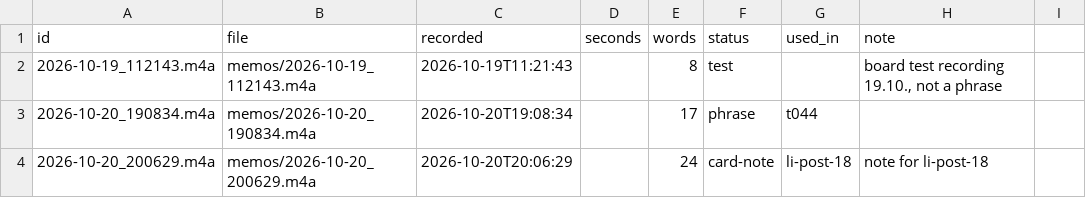
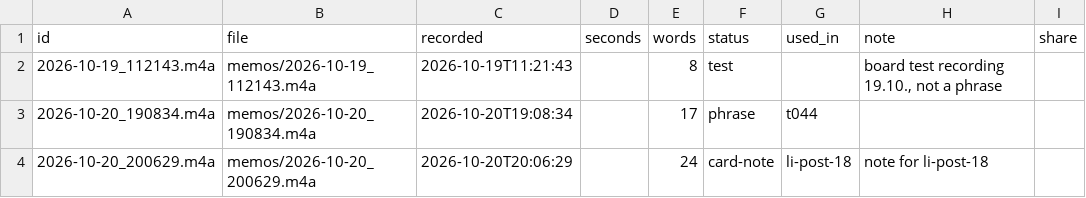
Before and after one commit to llitaa/social_board, a CSV file: library/memos/index.csv, drawn as a sheet; only a part is shown; the diff names each change by its address in the sheet, - before the commit and + after, or states it on an @@ line.

```diff
--- a/library/memos/index.csv
+++ b/library/memos/index.csv
-I1: (empty)
+I1: share
```
Also changed, not shown: users/krickl/campaign/content-plan.csv, 14 other files.
